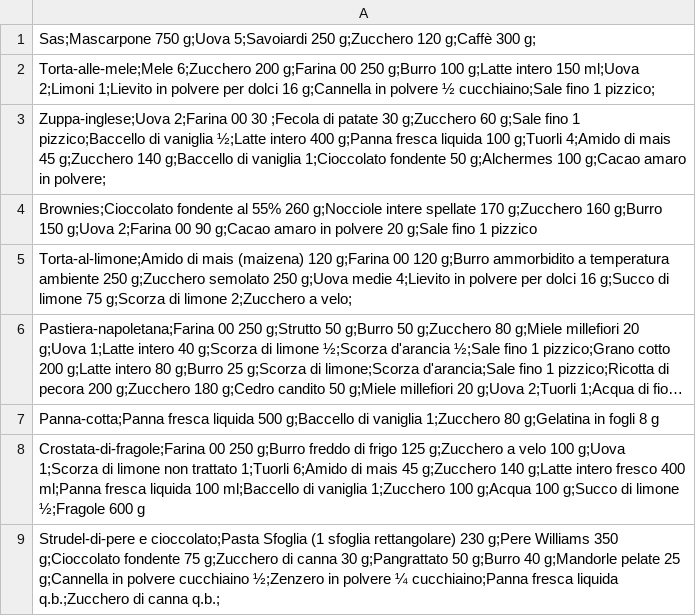
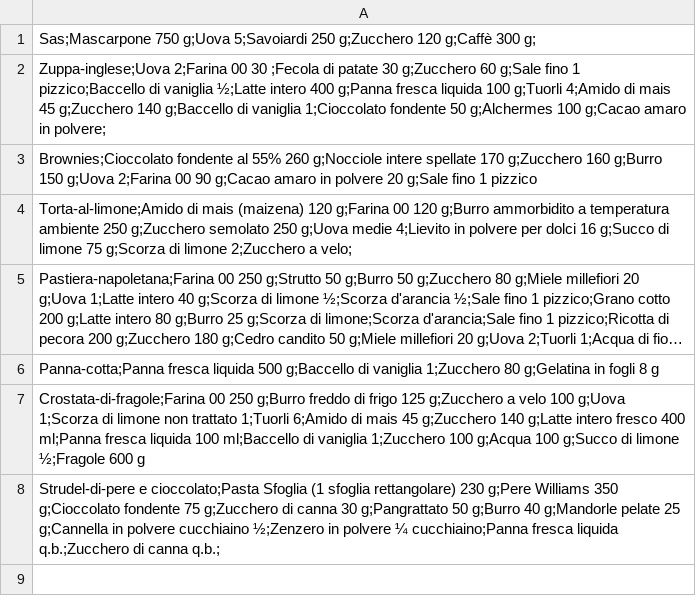
Before and after one commit to UsernameL56/ESERCITAZIONE-1-C-, a CSV file: ESERCITAZIONE C++/ListaDolci.csv, drawn as a sheet; long unchanged cells end in ….

```diff
--- a/ESERCITAZIONE C++/ListaDolci.csv
+++ b/ESERCITAZIONE C++/ListaDolci.csv
@@ -1,3 +1,2 @@
 Sas;Mascarpone 750 g;Uova 5;Savoiardi 250 g;Zucchero 120 g;Caffè 300 g;
-Torta-alle-mele;Mele 6;Zucchero 200 g;Farina 00 250 g;Burro 100 g;Latte intero 150 ml;Uova 2;Limoni 1;Lievito in polvere per dolci 16 g;Cannella in polvere ½ cucchiaino;Sale fino 1 pizzico;
 Zuppa-inglese;Uova 2;Farina 00 30 ;Fecola di patate 30 g;Zucchero 60 g;Sale fino 1 pizzico;Baccello di vaniglia ½;Latte intero 400 g;Panna fresca liquida 100 g;Tuorli 4;Amido di mais 45 g;Zucchero 140 g;Baccello di vaniglia 1;Cioccolato fondente 50 g;Alchermes 100 g;Cacao amaro in polvere;
```
Also changed, not shown: 2 other files.
